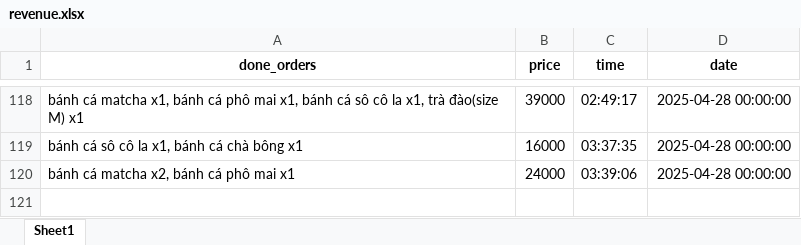
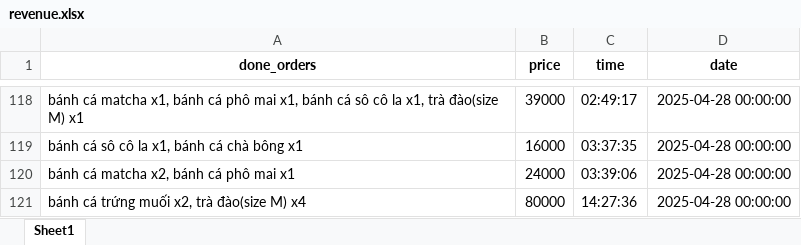
Before and after one commit to VuVanPhong123/foody, an Excel workbook: microservices/shared_data/revenue.xlsx, sheet Sheet1, drawn as a sheet; only a part is shown, gaps mark what is left out; values as stored, in another font and other column widths than the file's, no borders; the diff names each change by its address in the sheet, - before the commit and + after, or states it on an @@ line.

```diff
--- a/microservices/shared_data/revenue.xlsx (sheet Sheet1)
+++ b/microservices/shared_data/revenue.xlsx (sheet Sheet1)
+row 121: bánh cá trứng muối x2, trà đào(size M) x4 | 80000 | 14:27:36 | 2025-04-28 00:00:00
```
Also changed, not shown: microservices/cart_service/data/cart.xlsx, microservices/ingredient_service/data/ingredients.xlsx, 17 other files.
